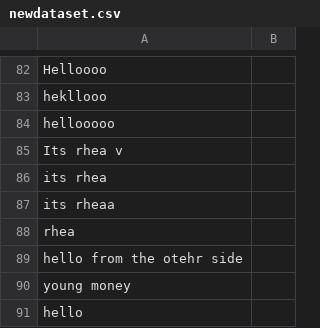
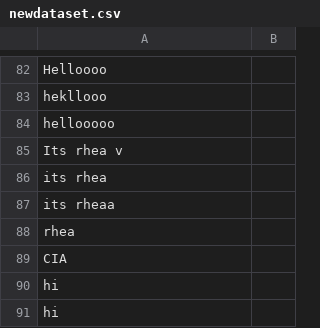
Before and after one commit to maanvi21/False-Info-Detection, a CSV file: backend/server/newdataset.csv, drawn as a sheet; only a part is shown, gaps mark what is left out; the diff names each change by its address in the sheet, - before the commit and + after, or states it on an @@ line.

```diff
--- a/backend/server/newdataset.csv
+++ b/backend/server/newdataset.csv
-A89: hello from the otehr side
+A89: CIA
-A90: young money
+A90: hi
-A91: hello
+A91: hi
```
Also changed, not shown: 1 other file.
